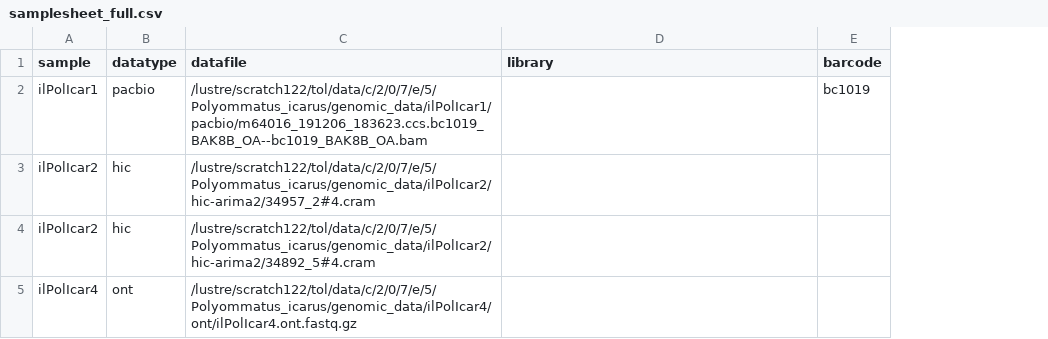
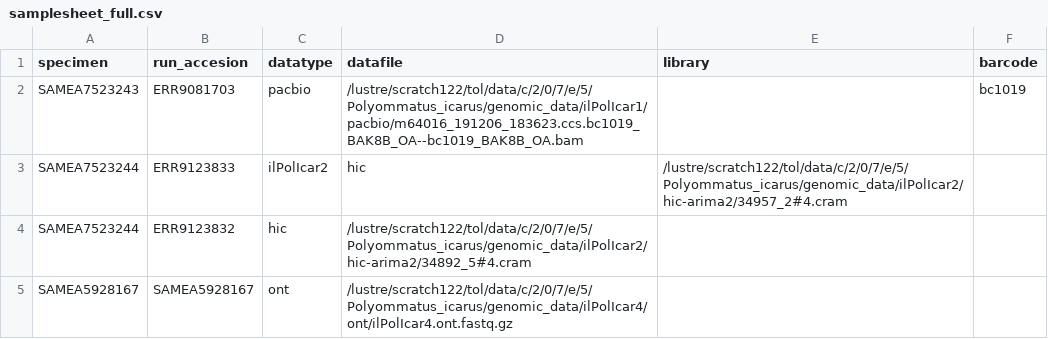
Before and after one commit to sanger-tol/readmapping, a CSV file: assets/samplesheet_full.csv, drawn as a sheet; removed rows and columns are numbered as before the commit, all else as after; the diff names each change by its address in the sheet, - before the commit and + after, or states it on an @@ line.

```diff
--- a/assets/samplesheet_full.csv
+++ b/assets/samplesheet_full.csv
-column A (sample), row 2: ilPolIcar1; rows 4-5: ilPolIcar2 | ilPolIcar4
+column A (specimen), row 2: SAMEA7523243; rows 4-5: SAMEA7523244 | SAMEA5928167
+column B (run_accesion), row 2: ERR9081703; rows 4-5: ERR9123832 | SAMEA5928167
-row 3: ilPolIcar2 | hic | /lustre/scratch122/tol/data/c/2/0/7/e/5/Polyommatus_icarus/genomic_data/ilPolIcar2/hic-arima2/34957_2#4.cram
+row 3: SAMEA7523244 | ERR9123833 | ilPolIcar2 | hic | /lustre/scratch122/tol/data/c/2/0/7/e/5/Polyommatus_icarus/genomic_data/ilPolIcar2/hic-arima2/34957_2#4.cram
```
Also changed, not shown: assets/samplesheet.csv, assets/samplesheet_uli.csv, 8 other files.
